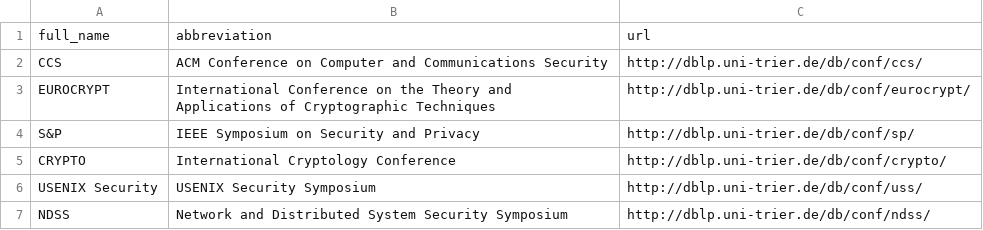
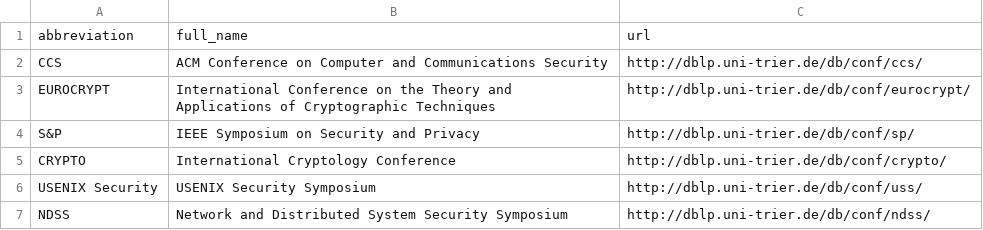
Before and after one commit to wzh4464/worm, a CSV file: conferences.csv, drawn as a sheet; only a part is shown.

```diff
--- a/conferences.csv
+++ b/conferences.csv
@@ -1,2 +1,2 @@
-full_name,abbreviation,url
+abbreviation,full_name,url
 CCS,ACM Conference on Computer and Communications Security,http://dblp.uni-trier.de/db/conf/ccs/
```
Also changed, not shown: result.csv, 5 other files.
